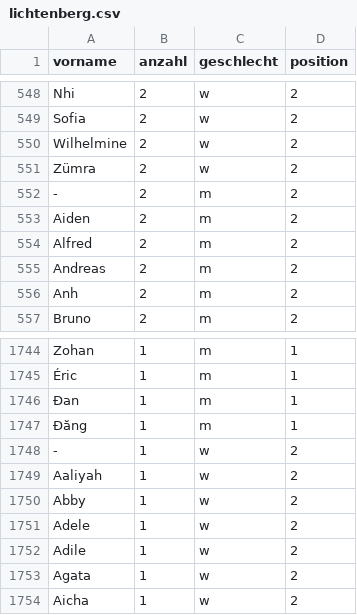
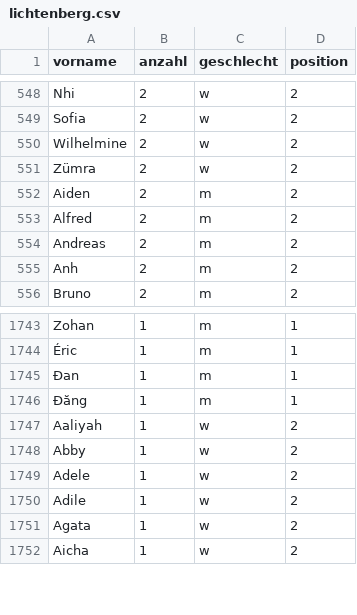
Before and after one commit to berlinonline/haeufige-vornamen-berlin, a CSV file: data/cleaned/2022/lichtenberg.csv, drawn as a sheet; only a part is shown, gaps mark what is left out.

Commit message:
re-create data

```diff
--- a/data/cleaned/2022/lichtenberg.csv
+++ b/data/cleaned/2022/lichtenberg.csv
@@ -551,3 +551,2 @@ Wilhelmine,2,w,2
 Zümra,2,w,2
--,2,m,2
 Aiden,2,m,2
@@ -1747,3 +1746,2 @@ Zohan,1,m,1
 Đăng,1,m,1
--,1,w,2
 Aaliyah,1,w,2
```
Also changed, not shown: data/cleaned/2013/pankow.csv, 7 other files.
